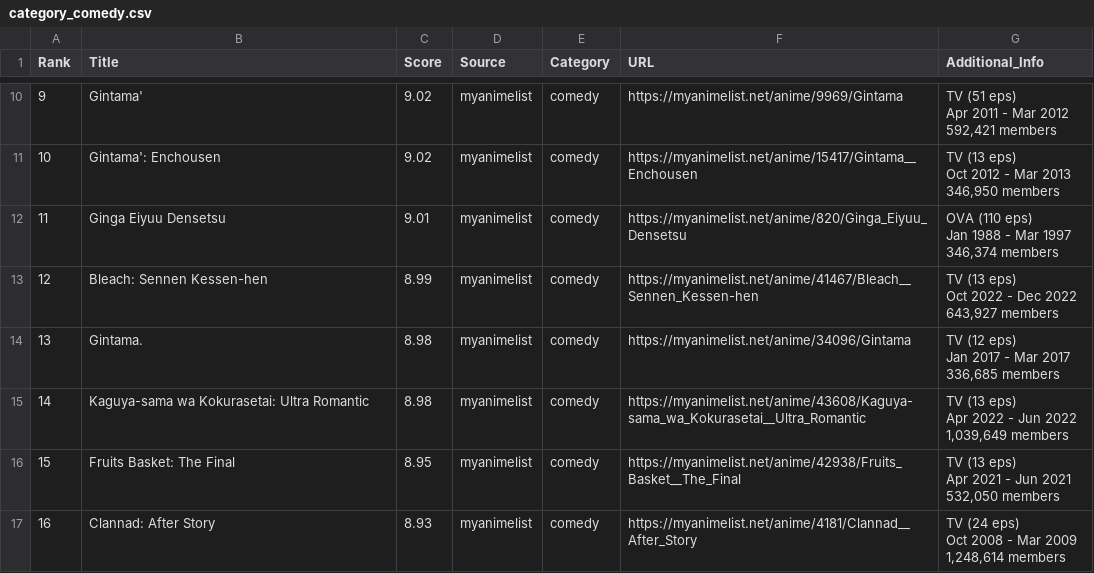
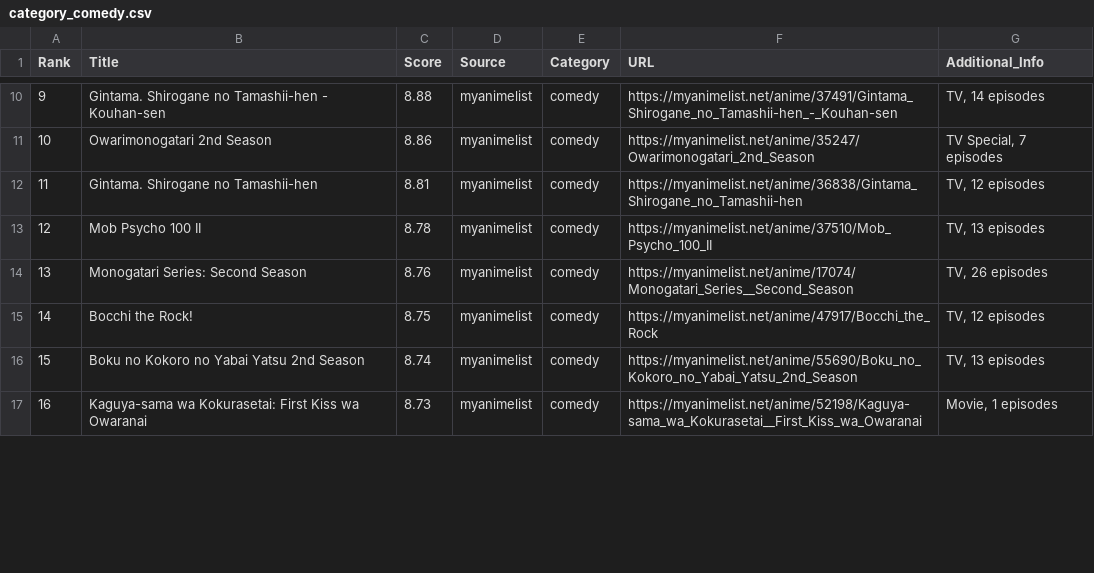
Before and after one commit to racinmat/drakarn-crawling, a CSV file: results/category_comedy.csv, drawn as a sheet; only a part is shown, gaps mark what is left out; the diff covers the shown part only.

```diff
--- a/results/category_comedy.csv
+++ b/results/category_comedy.csv
@@ -26,24 +10,8 @@ Rank;Title;Score;Source;Category;URL;Additional_Info
-9;Gintama';9.02;myanimelist;comedy;https://myanimelist.net/anime/9969/Gintama;"TV (51 eps)
-        Apr 2011 - Mar 2012
-        592,421 members"
-10;Gintama': Enchousen;9.02;myanimelist;comedy;https://myanimelist.net/anime/15417/Gintama__Enchousen;"TV (13 eps)
-        Oct 2012 - Mar 2013
-        346,950 members"
-11;Ginga Eiyuu Densetsu;9.01;myanimelist;comedy;https://myanimelist.net/anime/820/Ginga_Eiyuu_Densetsu;"OVA (110 eps)
-        Jan 1988 - Mar 1997
-        346,374 members"
-12;Bleach: Sennen Kessen-hen;8.99;myanimelist;comedy;https://myanimelist.net/anime/41467/Bleach__Sennen_Kessen-hen;"TV (13 eps)
-        Oct 2022 - Dec 2022
-        643,927 members"
-13;Gintama.;8.98;myanimelist;comedy;https://myanimelist.net/anime/34096/Gintama;"TV (12 eps)
-        Jan 2017 - Mar 2017
-        336,685 members"
-14;Kaguya-sama wa Kokurasetai: Ultra Romantic;8.98;myanimelist;comedy;https://myanimelist.net/anime/43608/Kaguya-sama_wa_Kokurasetai__Ultra_Romantic;"TV (13 eps)
-        Apr 2022 - Jun 2022
-        1,039,649 members"
-15;Fruits Basket: The Final;8.95;myanimelist;comedy;https://myanimelist.net/anime/42938/Fruits_Basket__The_Final;"TV (13 eps)
-        Apr 2021 - Jun 2021
-        532,050 members"
-16;Clannad: After Story;8.93;myanimelist;comedy;https://myanimelist.net/anime/4181/Clannad__After_Story;"TV (24 eps)
-        Oct 2008 - Mar 2009
-        1,248,614 members"
+9;Gintama. Shirogane no Tamashii-hen - Kouhan-sen;8.88;myanimelist;comedy;https://myanimelist.net/anime/37491/Gintama_Shirogane_no_Tamashii-hen_-_Kouhan-sen;TV, 14 episodes
+10;Owarimonogatari 2nd Season;8.86;myanimelist;comedy;https://myanimelist.net/anime/35247/Owarimonogatari_2nd_Season;TV Special, 7 episodes
+11;Gintama. Shirogane no Tamashii-hen;8.81;myanimelist;comedy;https://myanimelist.net/anime/36838/Gintama_Shirogane_no_Tamashii-hen;TV, 12 episodes
+12;Mob Psycho 100 II;8.78;myanimelist;comedy;https://myanimelist.net/anime/37510/Mob_Psycho_100_II;TV, 13 episodes
+13;Monogatari Series: Second Season;8.76;myanimelist;comedy;https://myanimelist.net/anime/17074/Monogatari_Series__Second_Season;TV, 26 episodes
+14;Bocchi the Rock!;8.75;myanimelist;comedy;https://myanimelist.net/anime/47917/Bocchi_the_Rock;TV, 12 episodes
+15;Boku no Kokoro no Yabai Yatsu 2nd Season;8.74;myanimelist;comedy;https://myanimelist.net/anime/55690/Boku_no_Kokoro_no_Yabai_Yatsu_2nd_Season;TV, 13 episodes
+16;Kaguya-sama wa Kokurasetai: First Kiss wa Owaranai;8.73;myanimelist;comedy;https://myanimelist.net/anime/52198/Kaguya-sama_wa_Kokurasetai__First_Kiss_wa_Owaranai;Movie, 1 episodes
```
Also changed, not shown: 48 edited cells elsewhere in this file, results/all_categories_combined.csv, results/anime_analysis_summary.csv, 22 other files.
